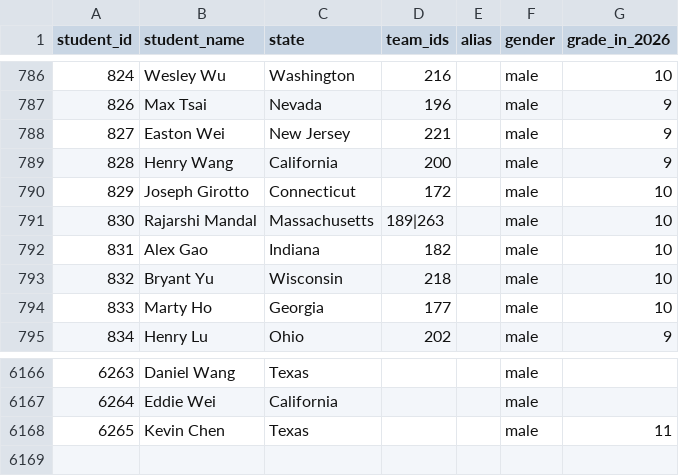
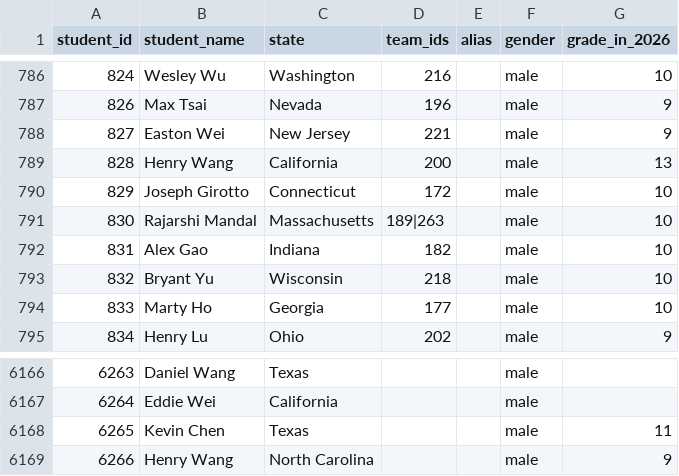
Before and after one commit to x-du/math-competition, a CSV file: database/students/students.csv, drawn as a sheet; only a part is shown, gaps mark what is left out.

Commit message:
Fixing student Kevin Liu and Henry Wang

```diff
--- a/database/students/students.csv
+++ b/database/students/students.csv
@@ -788,3 +788,3 @@ student_id,student_name,state,team_ids,alias,gender,grade_in_2026
 827,Easton Wei,New Jersey,221,,male,9
-828,Henry Wang,California,200,,male,9
+828,Henry Wang,California,200,,male,13
 829,Joseph Girotto,Connecticut,172,,male,10
@@ -6168 +6168,2 @@ student_id,student_name,state,team_ids,alias,gender,grade_in_2026
 6265,Kevin Chen,Texas,,,male,11
+6266,Henry Wang,North Carolina,,,male,9
```
Also changed, not shown: database/contests/arml/year=2024/results.csv, database/contests/bmt-algebra/year=2025/results.csv, 6 other files.
